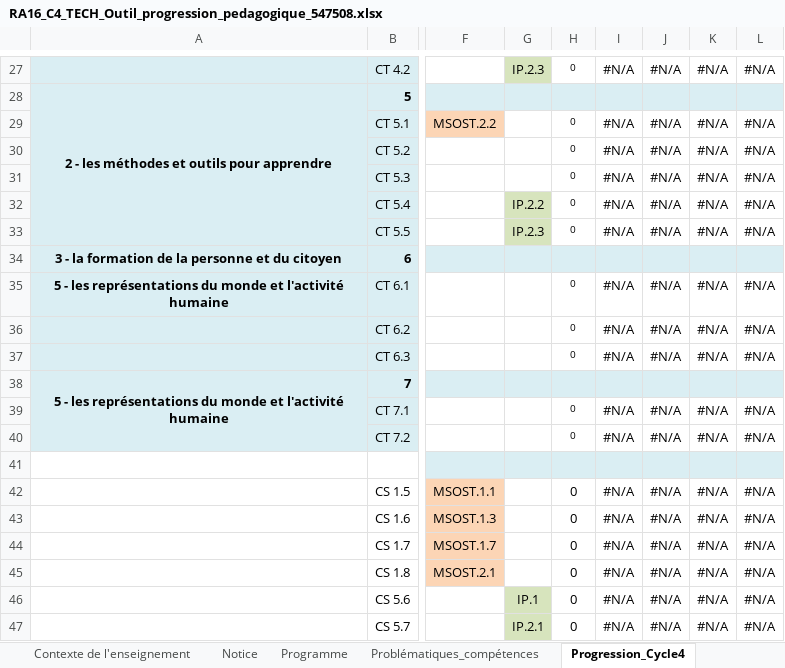
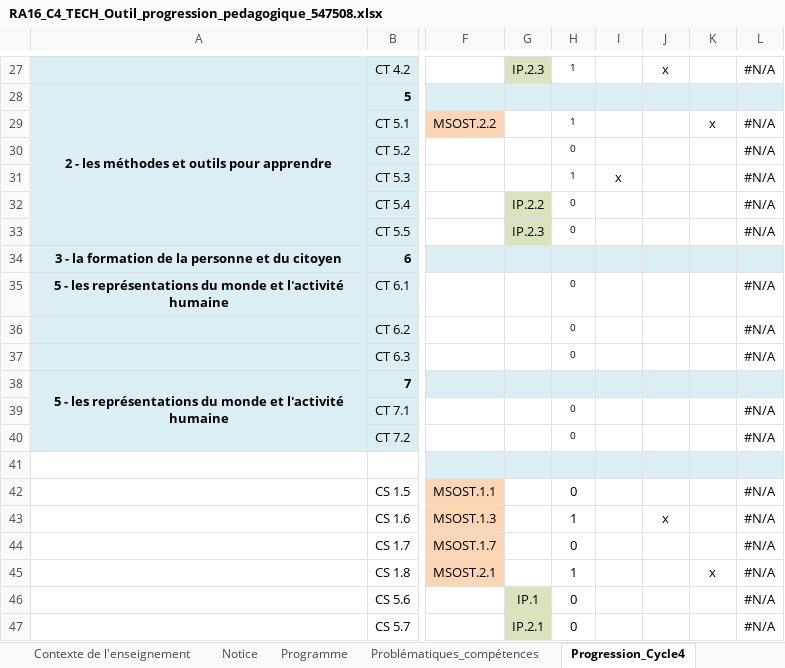
Before and after one commit to xpessoles/GRD, an Excel workbook: Pedagogie/RA16_C4_TECH_Outil_progression_pedagogique_547508.xlsx, sheet Progression_Cycle4, drawn as a sheet; only a part is shown, gaps mark what is left out; values as stored, in another font and other column widths than the file's, no borders; conditional formats not drawn; the diff covers the shown part only; the diff names each change by its address in the sheet, - before the commit and + after, or states it on an @@ line.

Commit message:
Cycle 4

```diff
--- a/Pedagogie/RA16_C4_TECH_Outil_progression_pedagogique_547508.xlsx (sheet Progression_Cycle4)
+++ b/Pedagogie/RA16_C4_TECH_Outil_progression_pedagogique_547508.xlsx (sheet Progression_Cycle4)
-H27: 0
+H27: 1
-I27: #N/A
+I27: (empty)
-J27: #N/A
+J27: x
-K27: #N/A
+K27: (empty)
-H29: 0
+H29: 1
-I29:I30: #N/A
+I29:I30: (empty)
-J29:J33: #N/A
+J29:J33: (empty)
-K29: #N/A
+K29: x
-K30:K33: #N/A
+K30:K33: (empty)
-H31: 0
+H31: 1
-I31: #N/A
+I31: x
-I32:I33: #N/A
+I32:I33: (empty)
-I35:I37: #N/A
+I35:I37: (empty)
-J35:J37: #N/A
+J35:J37: (empty)
-K35:K37: #N/A
+K35:K37: (empty)
-I39:I40: #N/A
+I39:I40: (empty)
-J39:J40: #N/A
+J39:J40: (empty)
-K39:K40: #N/A
+K39:K40: (empty)
-I42:I47: #N/A
+I42:I47: (empty)
-J42: #N/A
+J42: (empty)
-K42:K44: #N/A
+K42:K44: (empty)
-H43: 0
+H43: 1
-J43: #N/A
+J43: x
-J44:J47: #N/A
+J44:J47: (empty)
-H45: 0
+H45: 1
-K45: #N/A
+K45: x
-K46:K47: #N/A
+K46:K47: (empty)
```
Also changed, not shown: 1 added row, 1 removed row and 56 edited cells elsewhere in this sheet, sheet Problématiques_compétences, 2 other files.
